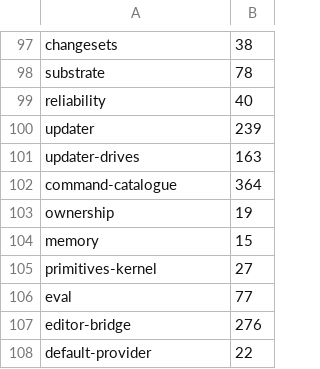
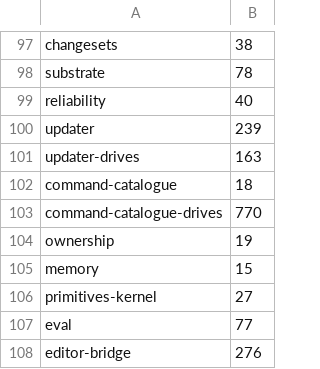
Before and after one commit to Whq02/MercuryCLI, a TSV file: scripts/gate/duration-seed.tsv, drawn as a sheet; only a part is shown, gaps mark what is left out; the shorter side is filled out with more unchanged rows.

```diff
--- a/scripts/gate/duration-seed.tsv
+++ b/scripts/gate/duration-seed.tsv
@@ -101,3 +101,4 @@ updater	239
 updater-drives	163
-command-catalogue	364
+command-catalogue	18
+command-catalogue-drives	770
 ownership	19
```
Also changed, not shown: scripts/gate/suite-ceilings.tsv, scripts/gate/suite-class-census.tsv, 3 other files.
